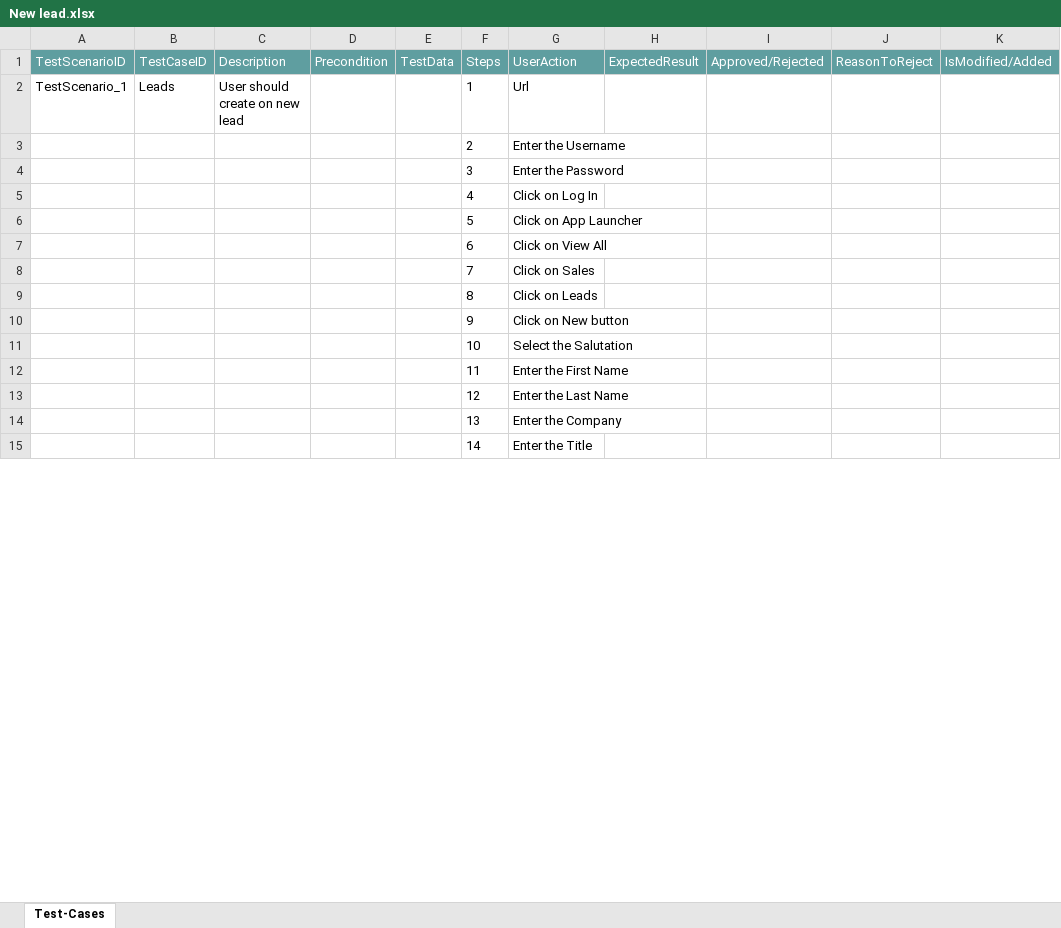
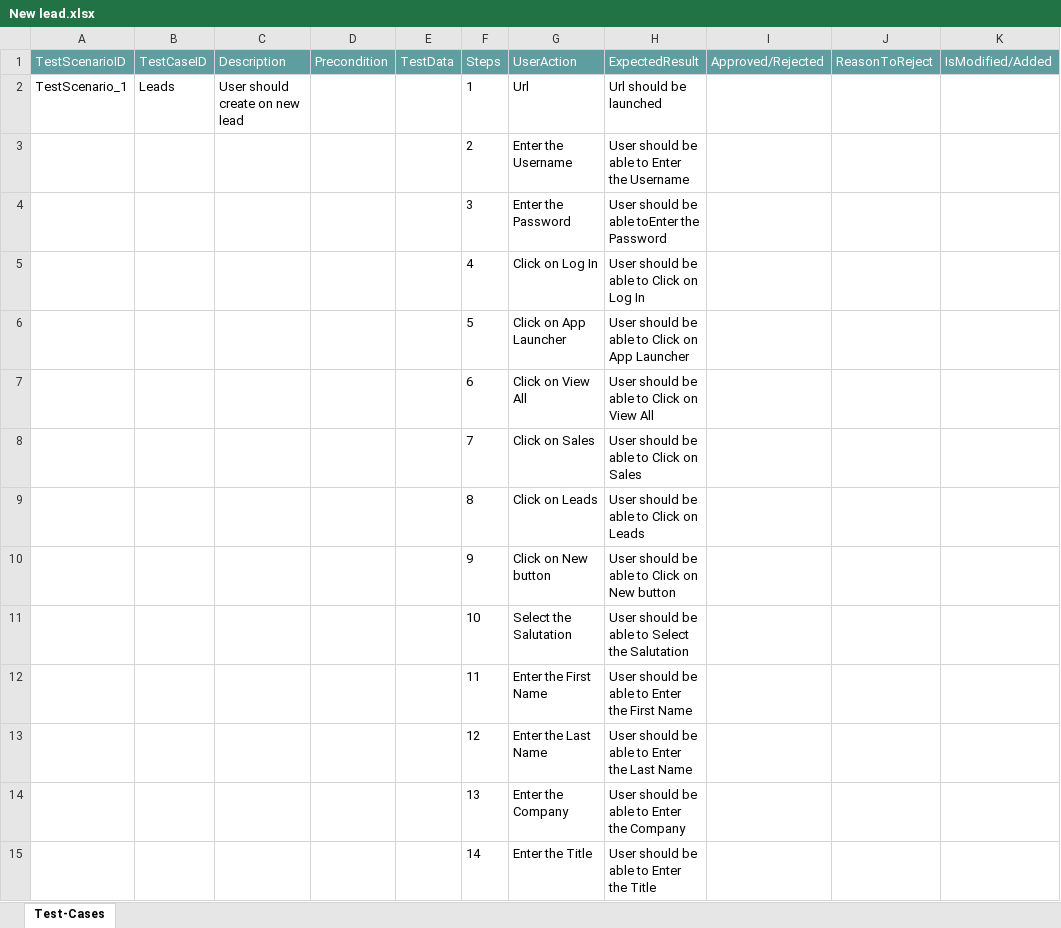
Before and after one commit to ShaikMohamedIrfan/lighting_Contacts, an Excel workbook: New lead.xlsx, sheet Test-Cases, drawn as a sheet; only a part is shown; values as stored, in another font and other column widths than the file's, no borders; table styles not drawn; the diff covers the shown part only; the diff names each change by its address in the sheet, - before the commit and + after, or states it on an @@ line.

Commit message:
Initial Commit for Verification of Test cases

```diff
--- a/New lead.xlsx (sheet Test-Cases)
+++ b/New lead.xlsx (sheet Test-Cases)
-H2 (ExpectedResult): (empty)
+H2 (ExpectedResult): Url should be launched
-H3 (ExpectedResult): (empty)
+H3 (ExpectedResult): User should be able to Enter the Username
-H4 (ExpectedResult): (empty)
+H4 (ExpectedResult): User should be able toEnter the Password
-H5 (ExpectedResult): (empty)
+H5 (ExpectedResult): User should be able to Click on Log In
-H6 (ExpectedResult): (empty)
+H6 (ExpectedResult): User should be able to Click on App Launcher
-H7 (ExpectedResult): (empty)
+H7 (ExpectedResult): User should be able to Click on View All
-H8 (ExpectedResult): (empty)
+H8 (ExpectedResult): User should be able to Click on Sales
-H9 (ExpectedResult): (empty)
+H9 (ExpectedResult): User should be able to Click on Leads
-H10 (ExpectedResult): (empty)
+H10 (ExpectedResult): User should be able to Click on New button
-H11 (ExpectedResult): (empty)
+H11 (ExpectedResult): User should be able to Select the Salutation
-H12 (ExpectedResult): (empty)
+H12 (ExpectedResult): User should be able to Enter the First Name
-H13 (ExpectedResult): (empty)
+H13 (ExpectedResult): User should be able to Enter the Last Name
-H14 (ExpectedResult): (empty)
+H14 (ExpectedResult): User should be able to Enter the Company
-H15 (ExpectedResult): (empty)
+H15 (ExpectedResult): User should be able to Enter the Title
```
Also changed, not shown: 28 edited cells elsewhere in this sheet.
